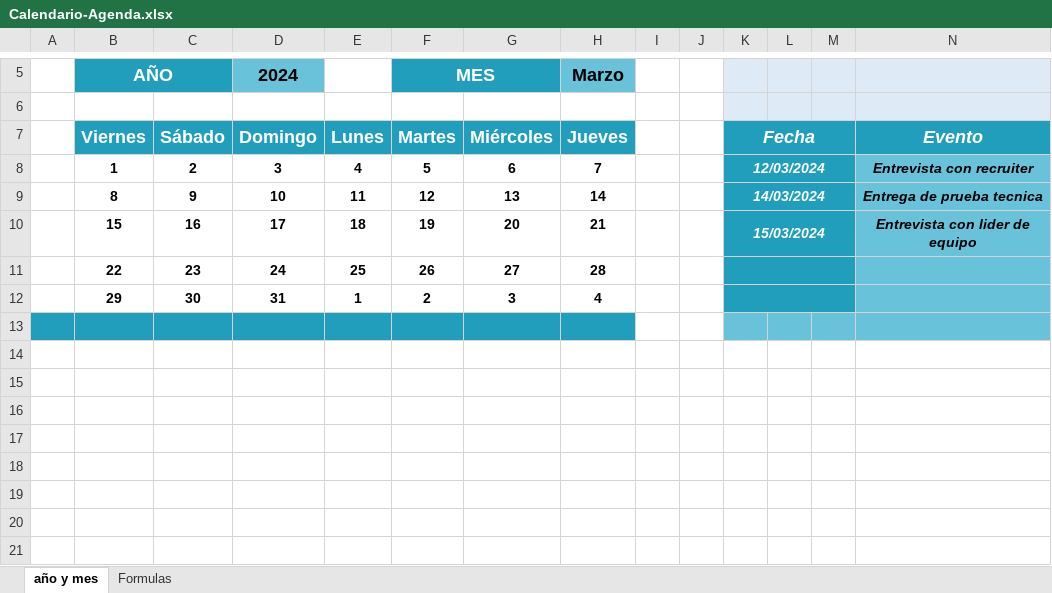
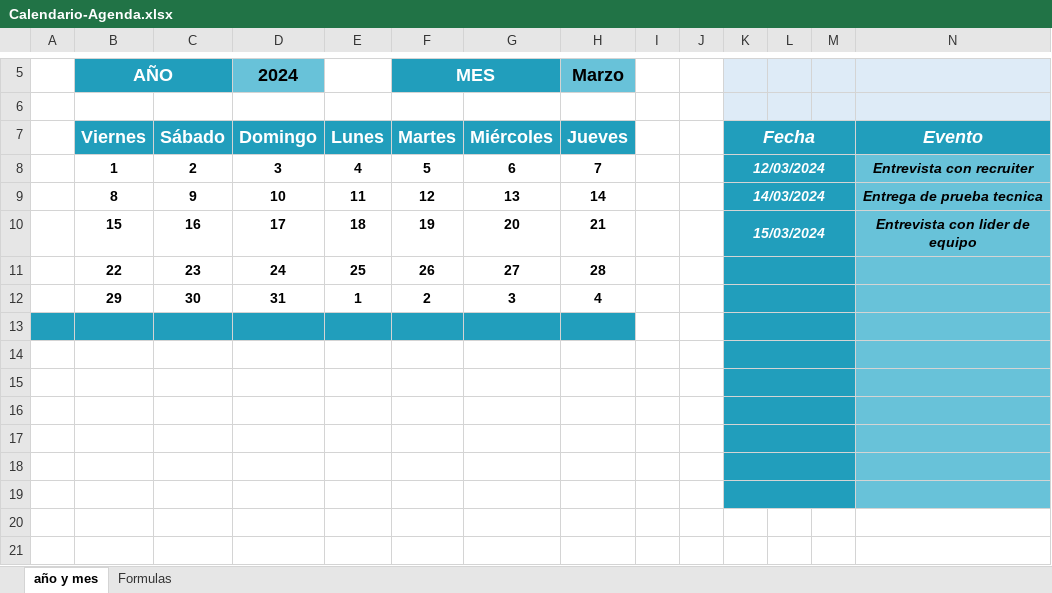
Before and after one commit to bparedes21/Calendario-Agenda-Din-mico-en-Excel, an Excel workbook: Archivo Excel/Calendario-Agenda.xlsx, sheet año y mes, drawn as a sheet; only a part is shown, gaps mark what is left out; values as stored, in another font and other column widths than the file's, no borders; charts and pictures and conditional formats not drawn; the diff names each change by its address in the sheet, - before the commit and + after, or states it on an @@ line.

Commit message:
excel-calendar

```diff
--- a/Archivo Excel/Calendario-Agenda.xlsx (sheet año y mes)
+++ b/Archivo Excel/Calendario-Agenda.xlsx (sheet año y mes)
-K13:M13 fill: #68C2D9
+K13:M13 fill: #219EBC
+K13:M13 merged
-K14:M19 fill: none
+K14:M19 fill: #219EBC
+K14:M14 merged
-N14:N19 fill: none
+N14:N19 fill: #68C2D9
+K15:M15 merged
+K16:M16 merged
+K17:M17 merged
+K18:M18 merged
+K19:M19 merged
```
Also changed, not shown: formulas that keep their value.
